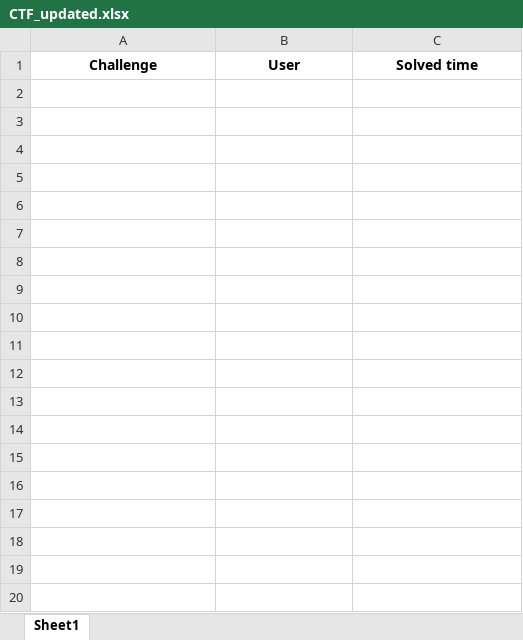
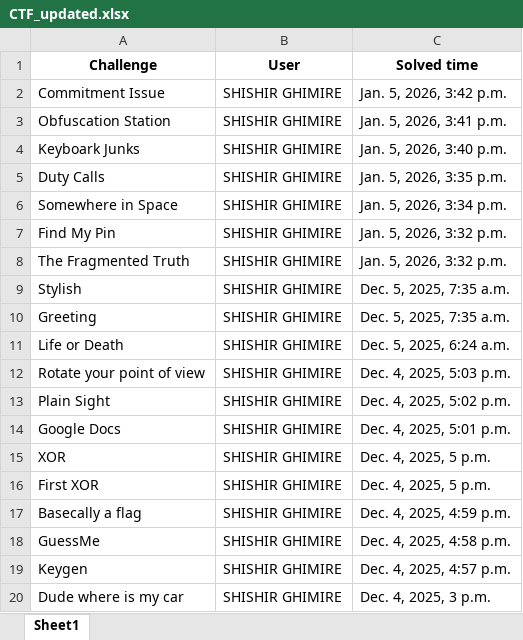
Before and after one commit to ashwin7077/ctf, an Excel workbook: CTF_updated.xlsx, sheet Sheet1, drawn as a sheet; only a part is shown; values as stored, in another font and other column widths than the file's, no borders; the diff covers the shown part only; the diff names each change by its address in the sheet, - before the commit and + after, or states it on an @@ line.

```diff
--- a/CTF_updated.xlsx (sheet Sheet1)
+++ b/CTF_updated.xlsx (sheet Sheet1)
+row 2: Commitment Issue | SHISHIR GHIMIRE | Jan. 5, 2026, 3:42 p.m.
+row 3: Obfuscation Station | SHISHIR GHIMIRE | Jan. 5, 2026, 3:41 p.m.
+row 4: Keyboark Junks | SHISHIR GHIMIRE | Jan. 5, 2026, 3:40 p.m.
+row 5: Duty Calls | SHISHIR GHIMIRE | Jan. 5, 2026, 3:35 p.m.
+row 6: Somewhere in Space | SHISHIR GHIMIRE | Jan. 5, 2026, 3:34 p.m.
+row 7: Find My Pin | SHISHIR GHIMIRE | Jan. 5, 2026, 3:32 p.m.
+row 8: The Fragmented Truth | SHISHIR GHIMIRE | Jan. 5, 2026, 3:32 p.m.
+row 9: Stylish | SHISHIR GHIMIRE | Dec. 5, 2025, 7:35 a.m.
+row 10: Greeting | SHISHIR GHIMIRE | Dec. 5, 2025, 7:35 a.m.
+row 11: Life or Death | SHISHIR GHIMIRE | Dec. 5, 2025, 6:24 a.m.
+row 12: Rotate your point of view | SHISHIR GHIMIRE | Dec. 4, 2025, 5:03 p.m.
+row 13: Plain Sight | SHISHIR GHIMIRE | Dec. 4, 2025, 5:02 p.m.
+row 14: Google Docs | SHISHIR GHIMIRE | Dec. 4, 2025, 5:01 p.m.
+row 15: XOR | SHISHIR GHIMIRE | Dec. 4, 2025, 5 p.m.
+row 16: First XOR | SHISHIR GHIMIRE | Dec. 4, 2025, 5 p.m.
+row 17: Basecally a flag | SHISHIR GHIMIRE | Dec. 4, 2025, 4:59 p.m.
+row 18: GuessMe | SHISHIR GHIMIRE | Dec. 4, 2025, 4:58 p.m.
+row 19: Keygen | SHISHIR GHIMIRE | Dec. 4, 2025, 4:57 p.m.
+row 20: Dude where is my car | SHISHIR GHIMIRE | Dec. 4, 2025, 3 p.m.
```
Also changed, not shown: 422 added rows elsewhere in this sheet, challenges_with_points.xlsx, user_total_points.xlsx, 50 other files.
